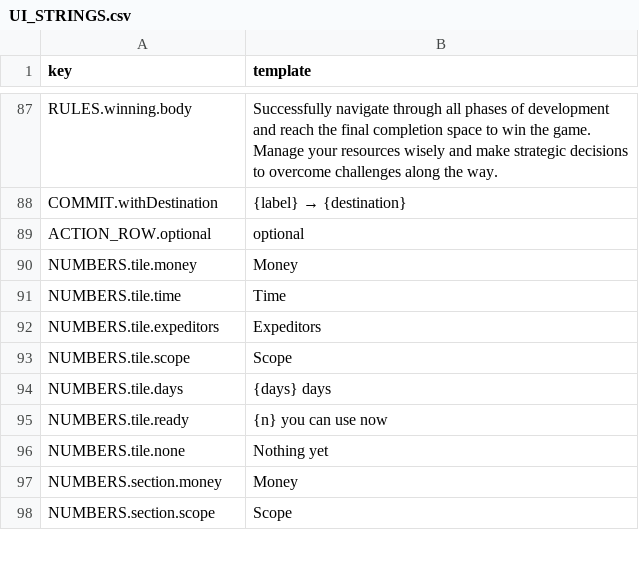
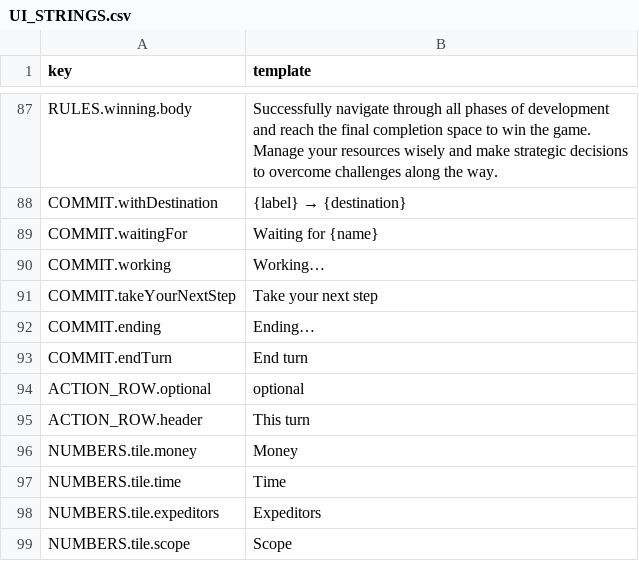
Before and after one commit to tomaszsb/Game_alpha, a CSV file: public/data/CLEAN_FILES/UI_STRINGS.csv, drawn as a sheet; only a part is shown, gaps mark what is left out; the shorter side is filled out with more unchanged rows.

```diff
--- a/public/data/CLEAN_FILES/UI_STRINGS.csv
+++ b/public/data/CLEAN_FILES/UI_STRINGS.csv
@@ -88,3 +88,9 @@ RULES.winning.body,Successfully navigate through all phases of development and r
 COMMIT.withDestination,{label} → {destination}
+COMMIT.waitingFor,Waiting for {name}
+COMMIT.working,Working…
+COMMIT.takeYourNextStep,Take your next step
+COMMIT.ending,Ending…
+COMMIT.endTurn,End turn
 ACTION_ROW.optional,optional
+ACTION_ROW.header,This turn
 NUMBERS.tile.money,Money
```
Also changed, not shown: public/data/CLEAN_FILES/SPACE_CONTENT.csv, public/data/CLEAN_FILES/SPACE_EFFECTS.csv, 13 other files.
